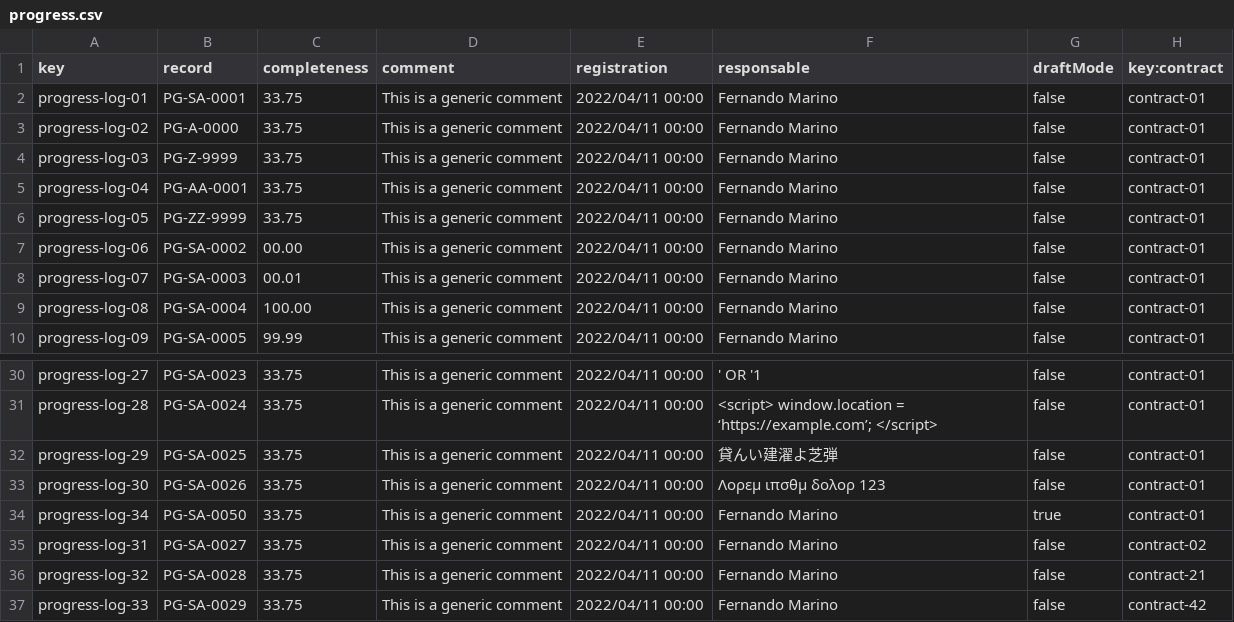
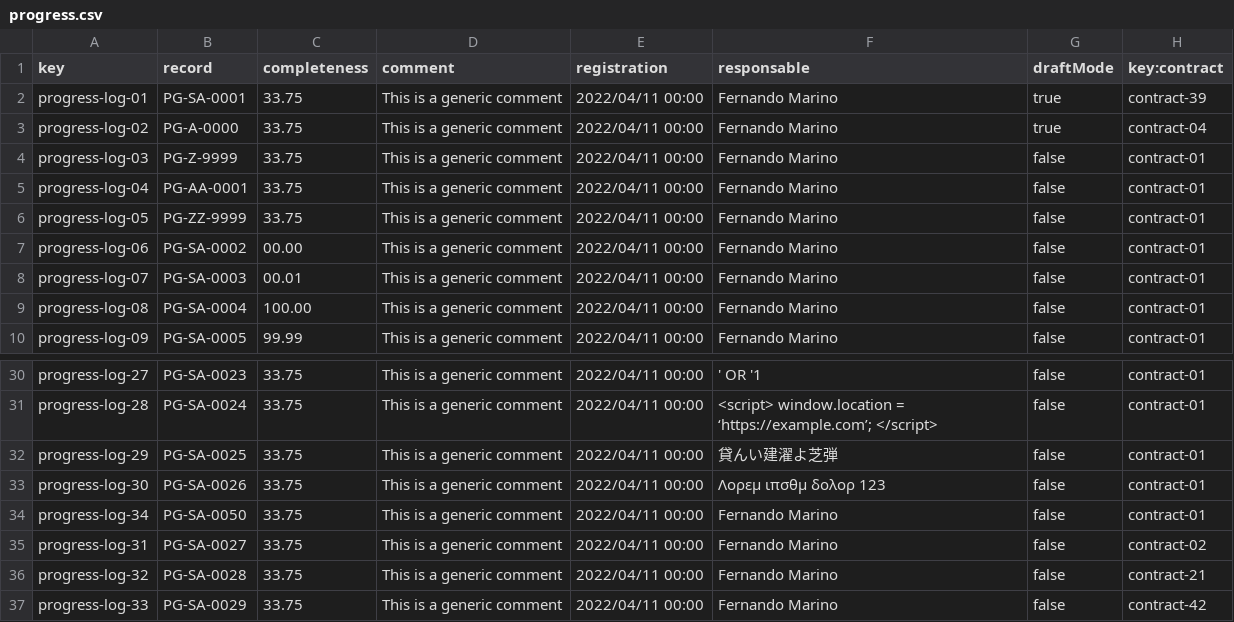
Before and after one commit to karyouben/Acme-SF-D04, a CSV file: src/main/webapp/WEB-INF/resources/sample-data/progress.csv, drawn as a sheet; only a part is shown, gaps mark what is left out.

```diff
--- a/src/main/webapp/WEB-INF/resources/sample-data/progress.csv
+++ b/src/main/webapp/WEB-INF/resources/sample-data/progress.csv
@@ -1,4 +1,4 @@
 key,record,completeness,comment,registration,responsable,draftMode,key:contract
-progress-log-01,PG-SA-0001,33.75,This is a generic comment,2022/04/11 00:00,Fernando Marino,false,contract-01
-progress-log-02,PG-A-0000,33.75,This is a generic comment,2022/04/11 00:00,Fernando Marino,false,contract-01
+progress-log-01,PG-SA-0001,33.75,This is a generic comment,2022/04/11 00:00,Fernando Marino,true,contract-39
+progress-log-02,PG-A-0000,33.75,This is a generic comment,2022/04/11 00:00,Fernando Marino,true,contract-04
 progress-log-03,PG-Z-9999,33.75,This is a generic comment,2022/04/11 00:00,Fernando Marino,false,contract-01
@@ -33,3 +33,3 @@ progress-log-29,PG-SA-0025,33.75,This is a generic comment,2022/04/11 00:00,貸
 progress-log-30,PG-SA-0026,33.75,This is a generic comment,2022/04/11 00:00,Λορεμ ιπσθμ δολορ 123,false,contract-01
-progress-log-34,PG-SA-0050,33.75,This is a generic comment,2022/04/11 00:00,Fernando Marino,true,contract-01
+progress-log-34,PG-SA-0050,33.75,This is a generic comment,2022/04/11 00:00,Fernando Marino,false,contract-01
 progress-log-31,PG-SA-0027,33.75,This is a generic comment,2022/04/11 00:00,Fernando Marino,false,contract-02
```
Also changed, not shown: src/main/webapp/WEB-INF/resources/sample-data/contract.csv, 22 other files.
